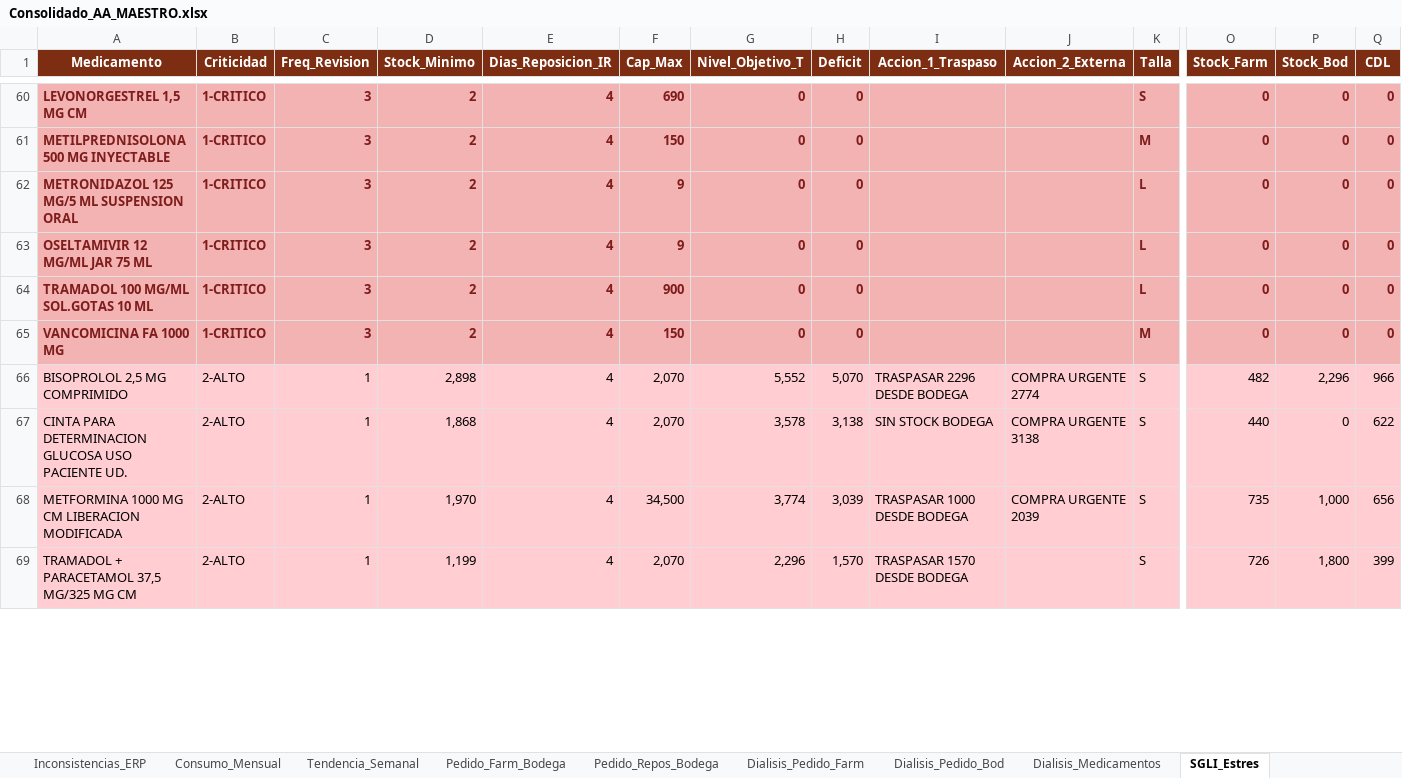
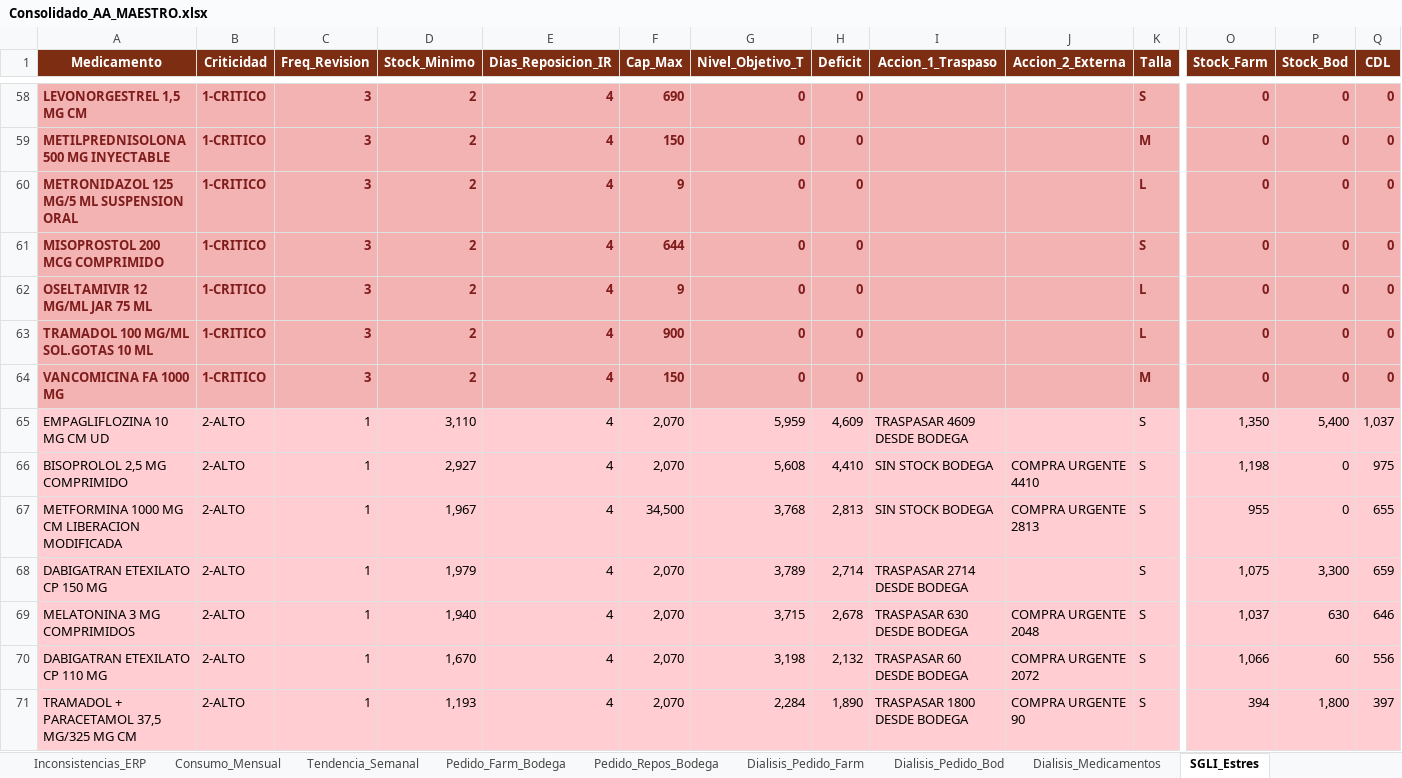
Before and after one commit to danielalfonsocc-rgb/maestro-aa-farmacia, an Excel workbook: Consolidado_AA_MAESTRO.xlsx, sheet SGLI_Estres, drawn as a sheet; only a part is shown, gaps mark what is left out; values as stored, in another font and other column widths than the file's, no borders; removed rows and columns are numbered as before the commit, all else as after; rows hold the shown columns only; the diff covers the shown part only; the diff names each change by its address in the sheet, - before the commit and + after, or states it on an @@ line.

```diff
--- a/Consolidado_AA_MAESTRO.xlsx (sheet SGLI_Estres)
+++ b/Consolidado_AA_MAESTRO.xlsx (sheet SGLI_Estres)
+row 61: MISOPROSTOL 200 MCG COMPRIMIDO | 1-CRITICO | 3 | 2 | 4 | 644 | 0 | 0 |  |  | S | 0 | 0 | 0
+row 65: EMPAGLIFLOZINA 10 MG CM UD | 2-ALTO | 1 | 3,110 | 4 | 2,070 | 5,959 | 4,609 | TRASPASAR 4609 DESDE BODEGA |  | S | 1,350 | 5,400 | 1,037
-D66 (Stock_Minimo): 2,898
+D66 (Stock_Minimo): 2,927
-G66 (Nivel_Objetivo_T): 5,552
+G66 (Nivel_Objetivo_T): 5,608
-H66 (Deficit): 5,070
+H66 (Deficit): 4,410
-I66 (Accion_1_Traspaso): TRASPASAR 2296 DESDE BODEGA
+I66 (Accion_1_Traspaso): SIN STOCK BODEGA
-J66 (Accion_2_Externa): COMPRA URGENTE 2774
+J66 (Accion_2_Externa): COMPRA URGENTE 4410
-O66 (Stock_Farm): 482
+O66 (Stock_Farm): 1,198
-P66 (Stock_Bod): 2,296
+P66 (Stock_Bod): 0
-Q66 (CDL): 966
+Q66 (CDL): 975
-row 67: CINTA PARA DETERMINACION GLUCOSA USO PACIENTE UD. | 2-ALTO | 1 | 1,868 | 4 | 2,070 | 3,578 | 3,138 | SIN STOCK BODEGA | COMPRA URGENTE 3138 | S | 440 | 0 | 622
-D67 (Stock_Minimo): 1,970
+D67 (Stock_Minimo): 1,967
-G67 (Nivel_Objetivo_T): 3,774
+G67 (Nivel_Objetivo_T): 3,768
-H67 (Deficit): 3,039
+H67 (Deficit): 2,813
-I67 (Accion_1_Traspaso): TRASPASAR 1000 DESDE BODEGA
+I67 (Accion_1_Traspaso): SIN STOCK BODEGA
-J67 (Accion_2_Externa): COMPRA URGENTE 2039
+J67 (Accion_2_Externa): COMPRA URGENTE 2813
-O67 (Stock_Farm): 735
+O67 (Stock_Farm): 955
-P67 (Stock_Bod): 1,000
+P67 (Stock_Bod): 0
-Q67 (CDL): 656
+Q67 (CDL): 655
+row 68: DABIGATRAN ETEXILATO CP 150 MG | 2-ALTO | 1 | 1,979 | 4 | 2,070 | 3,789 | 2,714 | TRASPASAR 2714 DESDE BODEGA |  | S | 1,075 | 3,300 | 659
+row 69: MELATONINA 3 MG COMPRIMIDOS | 2-ALTO | 1 | 1,940 | 4 | 2,070 | 3,715 | 2,678 | TRASPASAR 630 DESDE BODEGA | COMPRA URGENTE 2048 | S | 1,037 | 630 | 646
+row 70: DABIGATRAN ETEXILATO CP 110 MG | 2-ALTO | 1 | 1,670 | 4 | 2,070 | 3,198 | 2,132 | TRASPASAR 60 DESDE BODEGA | COMPRA URGENTE 2072 | S | 1,066 | 60 | 556
-D71 (Stock_Minimo): 1,199
+D71 (Stock_Minimo): 1,193
-G71 (Nivel_Objetivo_T): 2,296
+G71 (Nivel_Objetivo_T): 2,284
-H71 (Deficit): 1,570
+H71 (Deficit): 1,890
-I71 (Accion_1_Traspaso): TRASPASAR 1570 DESDE BODEGA
+I71 (Accion_1_Traspaso): TRASPASAR 1800 DESDE BODEGA
-J71 (Accion_2_Externa): (empty)
+J71 (Accion_2_Externa): COMPRA URGENTE 90
-O71 (Stock_Farm): 726
+O71 (Stock_Farm): 394
-Q71 (CDL): 399
+Q71 (CDL): 397
```
Also changed, not shown: 34 added rows, 38 removed rows and 702 edited cells elsewhere in this sheet, sheet Pedido_Farm_Bodega, sheet Pedido_Repos_Bodega, sheet Consumo_Mensual, sheet Stock_AA, sheet Tendencia_Semanal, sheet Reposicion_5D, 13 more sheets, Resumen_Pedidos_AA.xlsx, 1 other file.
